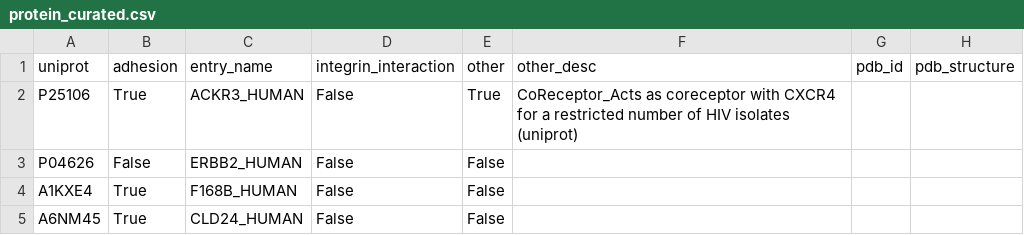
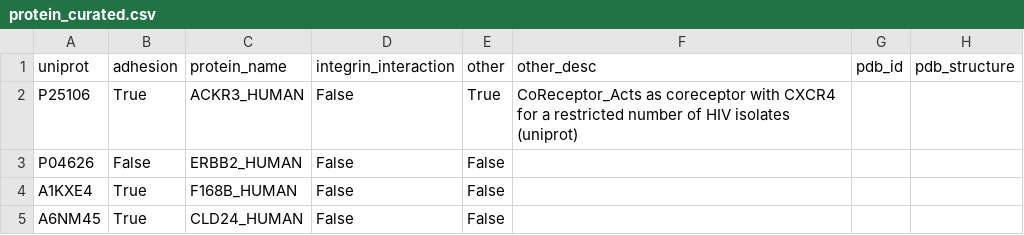
Before and after one commit to Teichlab/cellphonedb, a CSV file: cellphonedb/src/core/data/sources/protein_curated.csv, drawn as a sheet; only a part is shown; the diff names each change by its address in the sheet, - before the commit and + after, or states it on an @@ line.

Commit message:
updated colujmn names according to new specs; fixed ordering

```diff
--- a/cellphonedb/src/core/data/sources/protein_curated.csv
+++ b/cellphonedb/src/core/data/sources/protein_curated.csv
-C1: entry_name
+C1: protein_name
```
Also changed, not shown: 1 other file.
